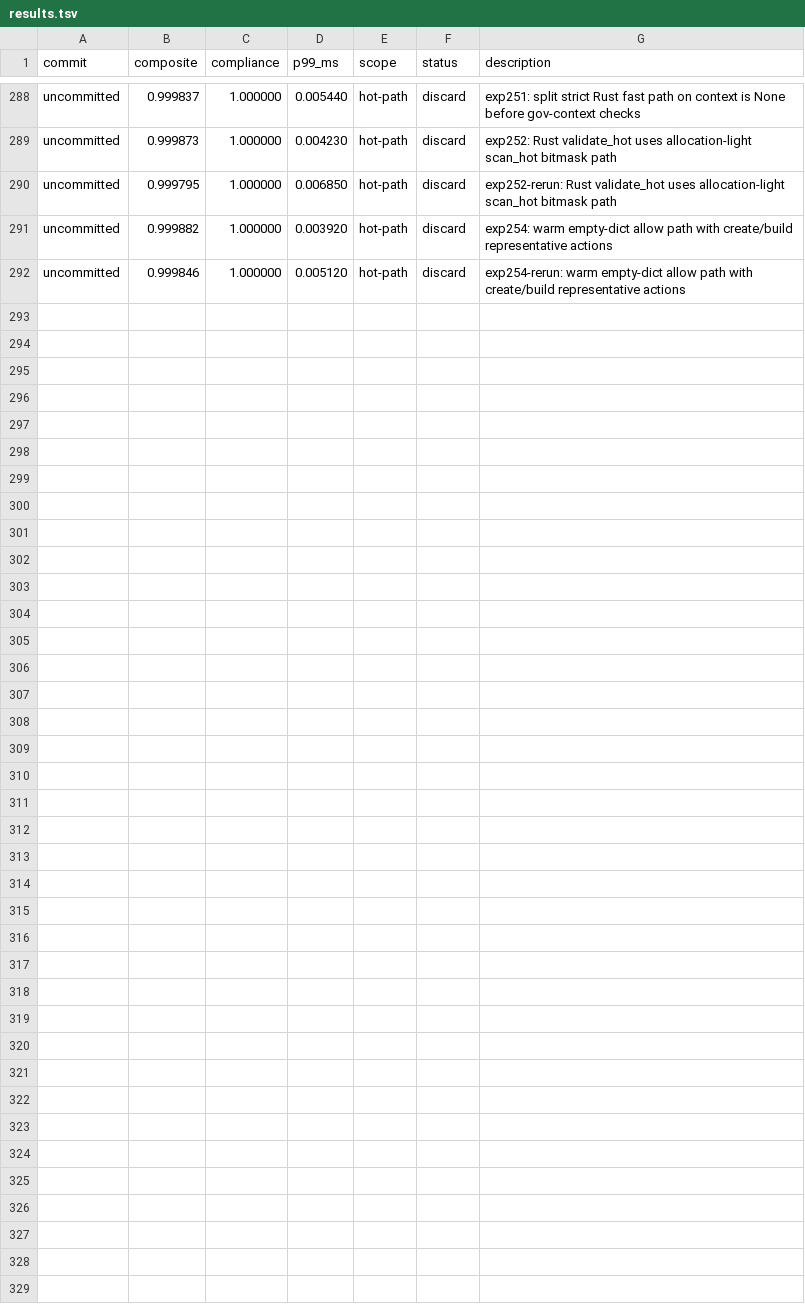
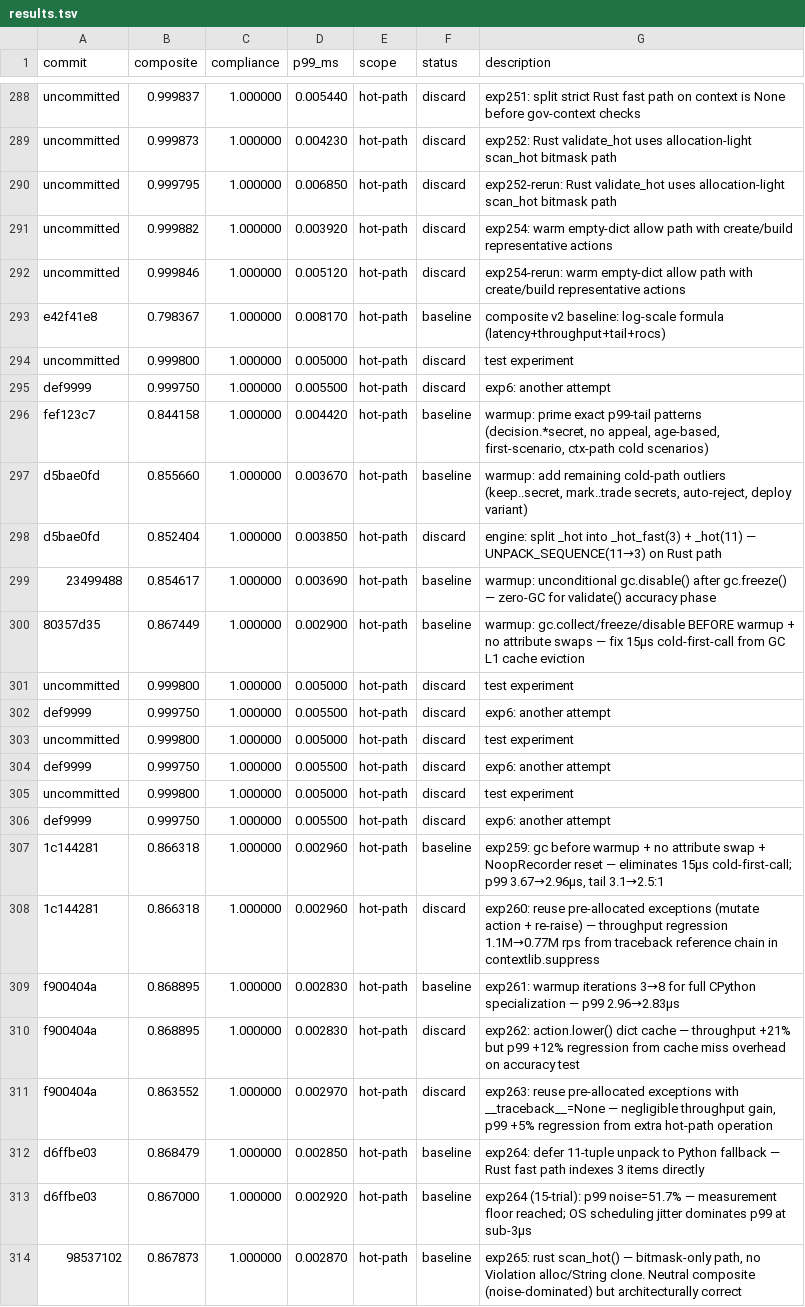
Before and after one commit to dislovelhl/acgs-lite, a TSV file: autoresearch/results.tsv, drawn as a sheet; only a part is shown, gaps mark what is left out; the diff names each change by its address in the sheet, - before the commit and + after, or states it on an @@ line.

Commit message:
autoresearch: add bench_stable, feature_grid, tests; update program.md with v2 trajectory and measurement floor analysis

```diff
--- a/autoresearch/results.tsv
+++ b/autoresearch/results.tsv
+row 293: e42f41e8 | 0.798367 | 1.000000 | 0.008170 | hot-path | baseline | composite v2 baseline: log-scale formula (latency+throughput+tail+rocs)
+row 294: uncommitted | 0.999800 | 1.000000 | 0.005000 | hot-path | discard | test experiment
+row 295: def9999 | 0.999750 | 1.000000 | 0.005500 | hot-path | discard | exp6: another attempt
+row 296: fef123c7 | 0.844158 | 1.000000 | 0.004420 | hot-path | baseline | warmup: prime exact p99-tail patterns (decision.*secret, no appeal, age-based, first-scenario, ctx-path cold scenarios)
+row 297: d5bae0fd | 0.855660 | 1.000000 | 0.003670 | hot-path | baseline | warmup: add remaining cold-path outliers (keep..secret, mark..trade secrets, auto-reject, deploy variant)
+row 298: d5bae0fd | 0.852404 | 1.000000 | 0.003850 | hot-path | discard | engine: split _hot into _hot_fast(3) + _hot(11) — UNPACK_SEQUENCE(11→3) on Rust path
+row 299: 23499488 | 0.854617 | 1.000000 | 0.003690 | hot-path | baseline | warmup: unconditional gc.disable() after gc.freeze() — zero-GC for validate() accuracy phase
+row 300: 80357d35 | 0.867449 | 1.000000 | 0.002900 | hot-path | baseline | warmup: gc.collect/freeze/disable BEFORE warmup + no attribute swaps — fix 15µs cold-first-call from GC L1 cache eviction
+row 301: uncommitted | 0.999800 | 1.000000 | 0.005000 | hot-path | discard | test experiment
+row 302: def9999 | 0.999750 | 1.000000 | 0.005500 | hot-path | discard | exp6: another attempt
+row 303: uncommitted | 0.999800 | 1.000000 | 0.005000 | hot-path | discard | test experiment
+row 304: def9999 | 0.999750 | 1.000000 | 0.005500 | hot-path | discard | exp6: another attempt
+row 305: uncommitted | 0.999800 | 1.000000 | 0.005000 | hot-path | discard | test experiment
+row 306: def9999 | 0.999750 | 1.000000 | 0.005500 | hot-path | discard | exp6: another attempt
+row 307: 1c144281 | 0.866318 | 1.000000 | 0.002960 | hot-path | baseline | exp259: gc before warmup + no attribute swap + NoopRecorder reset — eliminates 15µs cold-first-call; p99 3.67→2.96µs, tail 3.1→2.5:1
+row 308: 1c144281 | 0.866318 | 1.000000 | 0.002960 | hot-path | discard | exp260: reuse pre-allocated exceptions (mutate action + re-raise) — throughput regression 1.1M→0.77M rps from traceback reference chain in contextlib.suppress
+row 309: f900404a | 0.868895 | 1.000000 | 0.002830 | hot-path | baseline | exp261: warmup iterations 3→8 for full CPython specialization — p99 2.96→2.83µs
+row 310: f900404a | 0.868895 | 1.000000 | 0.002830 | hot-path | discard | exp262: action.lower() dict cache — throughput +21% but p99 +12% regression from cache miss overhead on accuracy test
+row 311: f900404a | 0.863552 | 1.000000 | 0.002970 | hot-path | discard | exp263: reuse pre-allocated exceptions with __traceback__=None — negligible throughput gain, p99 +5% regression from extra hot-path operation
+row 312: d6ffbe03 | 0.868479 | 1.000000 | 0.002850 | hot-path | baseline | exp264: defer 11-tuple unpack to Python fallback — Rust fast path indexes 3 items directly
+row 313: d6ffbe03 | 0.867000 | 1.000000 | 0.002920 | hot-path | baseline | exp264 (15-trial): p99 noise=51.7% — measurement floor reached; OS scheduling jitter dominates p99 at sub-3µs
+row 314: 98537102 | 0.867873 | 1.000000 | 0.002870 | hot-path | baseline | exp265: rust scan_hot() — bitmask-only path, no Violation alloc/String clone. Neutral composite (noise-dominated) but architecturally correct
```
Also changed, not shown: 6 other files.
